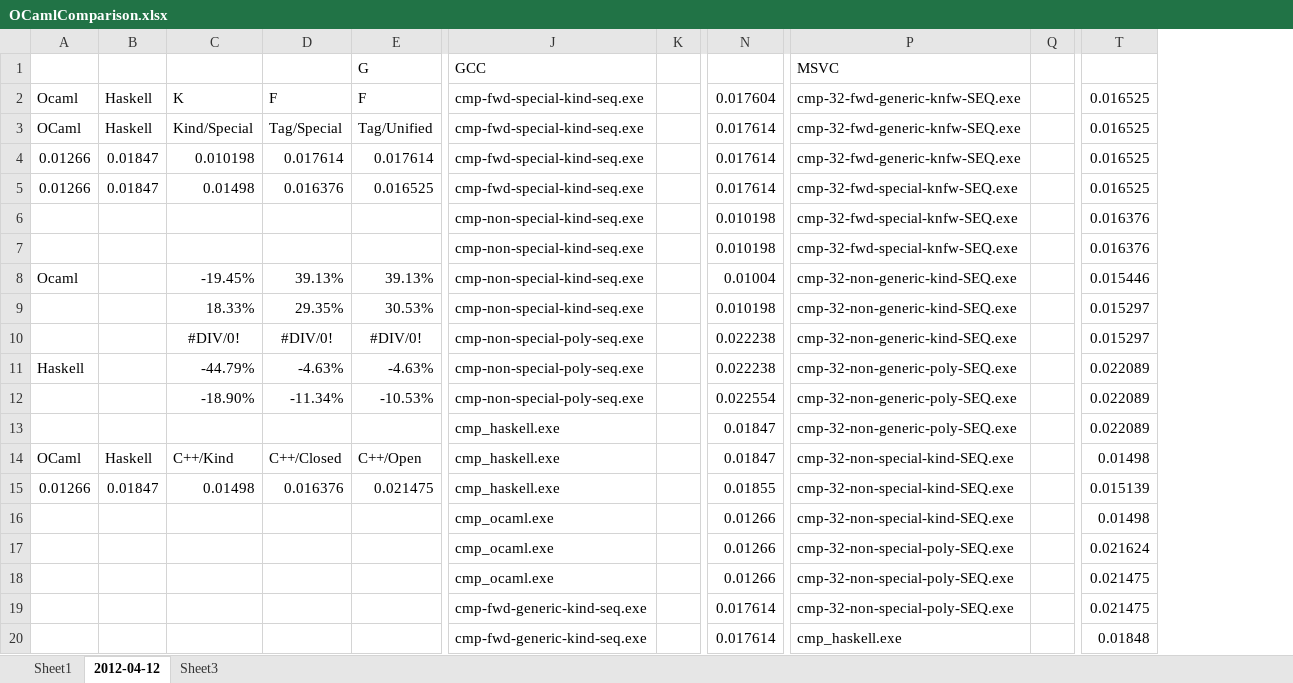
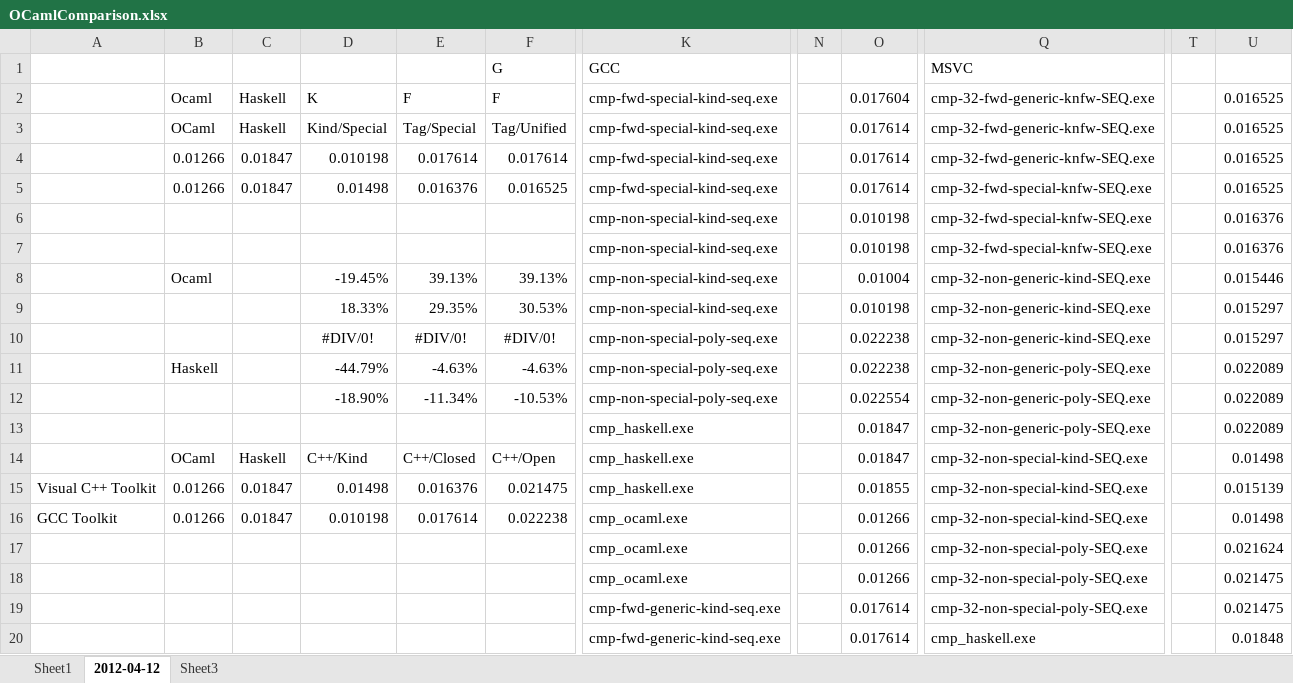
Before and after one commit to solodon4/Mach7, an Excel workbook: media/spreadsheets/OCamlComparison.xlsx, sheet 2012-04-12, drawn as a sheet; only a part is shown, gaps mark what is left out; values as stored, in another font and other column widths than the file's, no borders; charts and pictures not drawn; removed rows and columns are numbered as before the commit, all else as after; rows hold the shown columns only; the diff names each change by its address in the sheet, - before the commit and + after, or states it on an @@ line.

```diff
--- a/media/spreadsheets/OCamlComparison.xlsx (sheet 2012-04-12)
+++ b/media/spreadsheets/OCamlComparison.xlsx (sheet 2012-04-12)
+column A, row 15: Visual C++ Toolkit
-column K, empty
+column N, empty
-column Q, empty
+column T, empty
-row 16:  |  |  |  |  | cmp_ocaml.exe |  | 0.01266 | cmp-32-non-special-kind-SEQ.exe |  | 0.01498
+row 16: GCC Toolkit | 0.01266 | 0.01847 | 0.010198 | 0.017614 | 0.022238 | cmp_ocaml.exe |  | 0.01266 | cmp-32-non-special-kind-SEQ.exe |  | 0.01498
```
Also changed, not shown: formulas that keep their value, charts or pictures, media/spreadsheets/DCast-vs-Visitors.xlsx, media/spreadsheets/Timing.xlsx, 5 other files.
